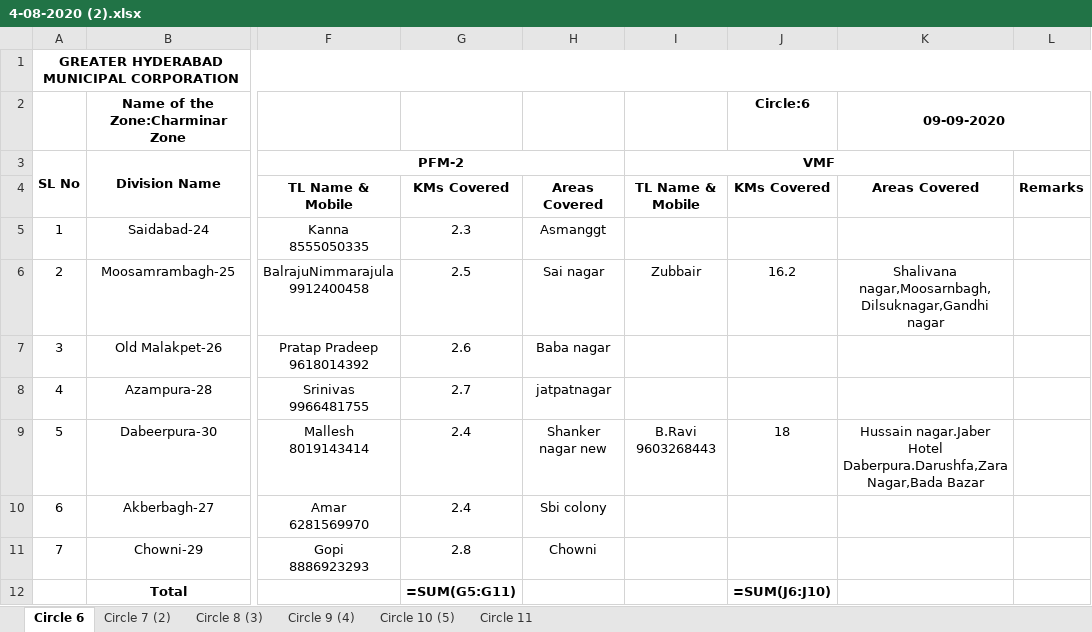
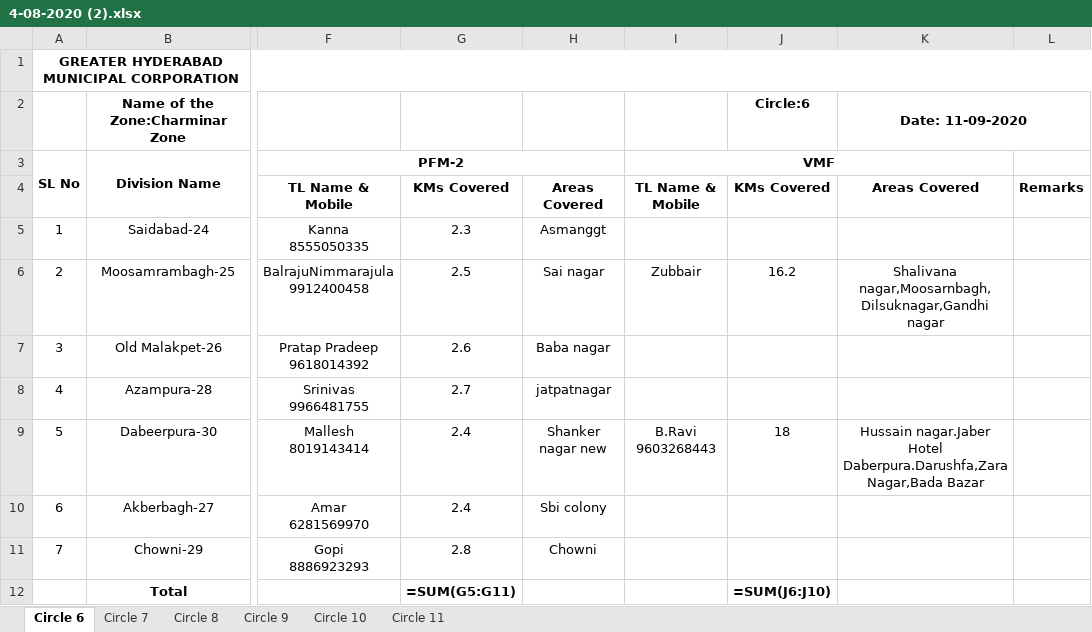
Before and after one commit to hemanth-kotagiri/report-generator, an Excel workbook: 4-08-2020 (2).xlsx, sheet Circle 6, drawn as a sheet; only a part is shown, gaps mark what is left out; values as stored, in another font and other column widths than the file's, no borders; formulas without a stored value are shown as written; the diff names each change by its address in the sheet, - before the commit and + after, or states it on an @@ line.

Commit message:
Add EditAPI class in API and use it in main.py for updating dates

```diff
--- a/4-08-2020 (2).xlsx (sheet Circle 6)
+++ b/4-08-2020 (2).xlsx (sheet Circle 6)
-sheet tab: Circle 7 (2)
+sheet tab: Circle 7
-sheet tab: Circle 8 (3)
+sheet tab: Circle 8
-sheet tab: Circle 9 (4)
+sheet tab: Circle 9
-sheet tab: Circle 10 (5)
+sheet tab: Circle 10
-K2: 09-09-2020
+K2: Date: 11-09-2020
```
Also changed, not shown: 3 other files.
